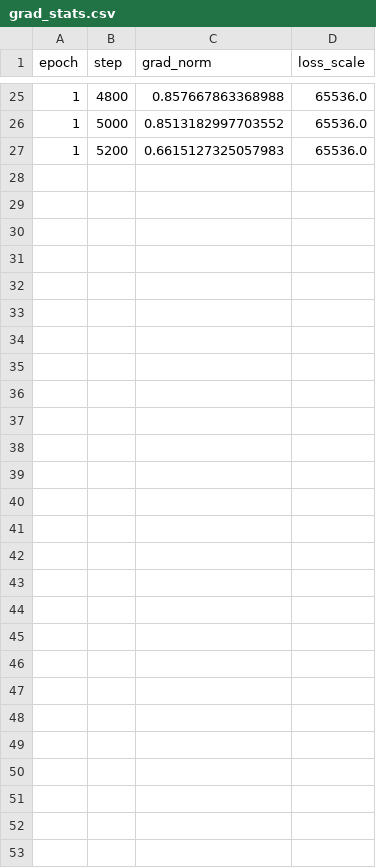
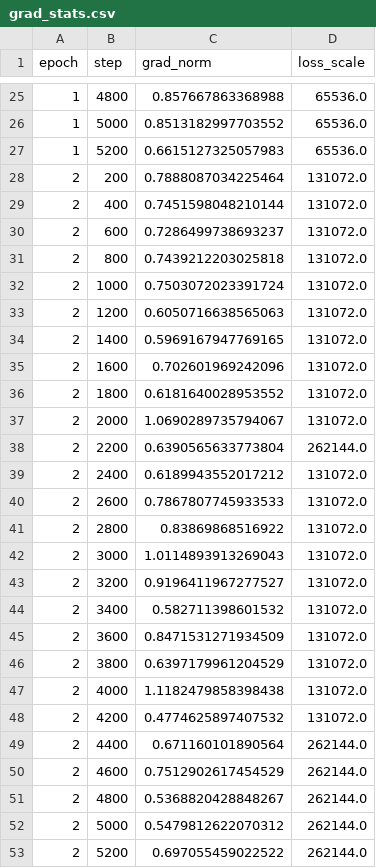
Before and after one commit to Yasir-Zafar/chexpert-uncertainty-policies, a CSV file: runs/u_zeros_s42/grad_stats.csv, drawn as a sheet; only a part is shown, gaps mark what is left out.

```diff
--- a/runs/u_zeros_s42/grad_stats.csv
+++ b/runs/u_zeros_s42/grad_stats.csv
@@ -27 +27,27 @@ epoch,step,grad_norm,loss_scale
 1,5200,0.6615127325057983,65536.0
+2,200,0.7888087034225464,131072.0
+2,400,0.7451598048210144,131072.0
+2,600,0.7286499738693237,131072.0
+2,800,0.7439212203025818,131072.0
+2,1000,0.7503072023391724,131072.0
+2,1200,0.6050716638565063,131072.0
+2,1400,0.5969167947769165,131072.0
+2,1600,0.702601969242096,131072.0
+2,1800,0.6181640028953552,131072.0
+2,2000,1.0690289735794067,131072.0
+2,2200,0.6390565633773804,262144.0
+2,2400,0.6189943552017212,131072.0
+2,2600,0.7867807745933533,131072.0
+2,2800,0.83869868516922,131072.0
+2,3000,1.0114893913269043,131072.0
+2,3200,0.9196411967277527,131072.0
+2,3400,0.582711398601532,131072.0
+2,3600,0.8471531271934509,131072.0
+2,3800,0.6397179961204529,131072.0
+2,4000,1.1182479858398438,131072.0
+2,4200,0.4774625897407532,131072.0
+2,4400,0.671160101890564,262144.0
+2,4600,0.7512902617454529,262144.0
+2,4800,0.5368820428848267,262144.0
+2,5000,0.5479812622070312,262144.0
+2,5200,0.697055459022522,262144.0
```
Also changed, not shown: runs/u_zeros_s42/gpu_trace.csv, runs/u_zeros_s42/metrics_epoch.csv, 1 other file.
